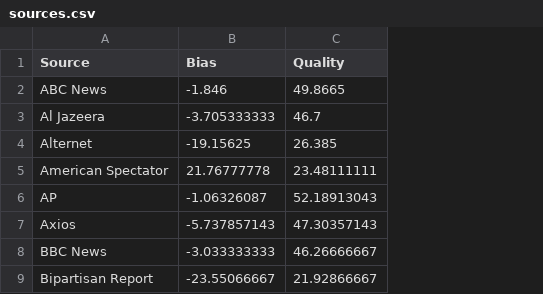
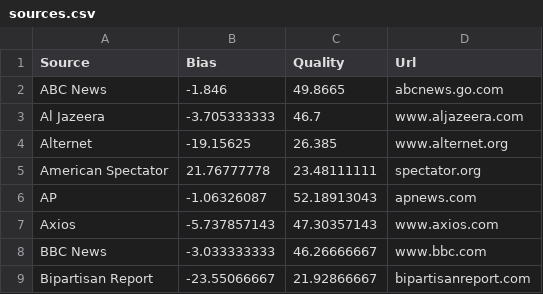
Before and after one commit to yugowatanabe/counterweight, a CSV file: csv/sources.csv, drawn as a sheet; only a part is shown; the diff names each change by its address in the sheet, - before the commit and + after, or states it on an @@ line.

Commit message:
Added URLS to CSV

```diff
--- a/csv/sources.csv
+++ b/csv/sources.csv
+column D (Url), rows 2-9: abcnews.go.com | www.aljazeera.com | www.alternet.org | spectator.org | apnews.com | www.axios.com | www.bbc.com | bipartisanreport.com
```
